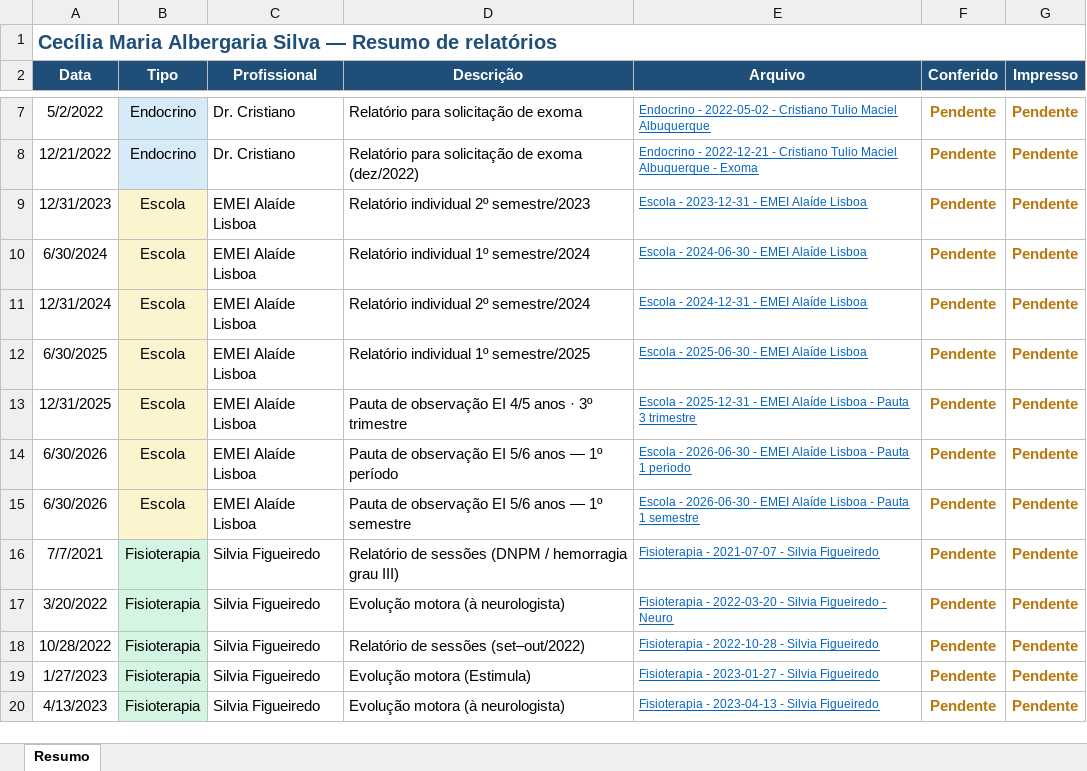
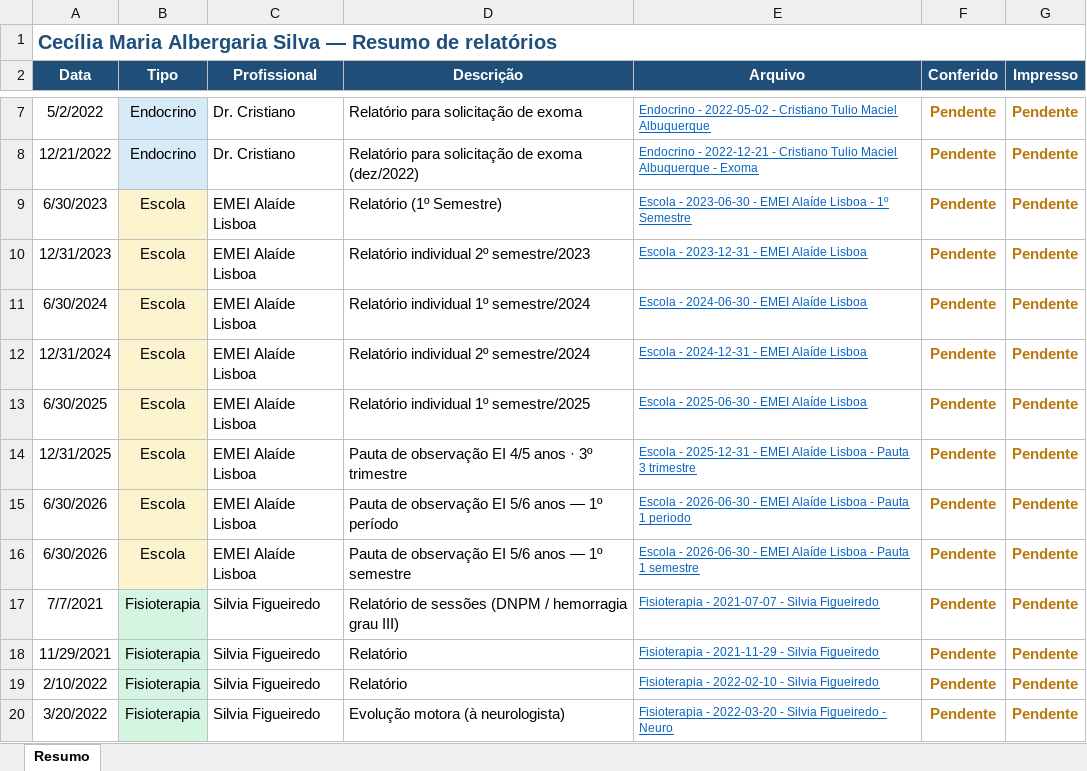
Before and after one commit to ARafaelSF/CuidadosMedicosCecilia, an Excel workbook: Relatórios/Resumo Relatórios.xlsm, sheet Resumo, drawn as a sheet; only a part is shown, gaps mark what is left out; the shorter side is filled out with more unchanged rows; values as stored, in another font and other column widths than the file's, no borders; table styles not drawn; the diff names each change by its address in the sheet, - before the commit and + after, or states it on an @@ line.

```diff
--- a/Relatórios/Resumo Relatórios.xlsm (sheet Resumo)
+++ b/Relatórios/Resumo Relatórios.xlsm (sheet Resumo)
+row 9: 6/30/2023 | Escola | EMEI Alaíde Lisboa | Relatório (1º Semestre) | Escola - 2023-06-30 - EMEI Alaíde Lisboa - 1º Semestre | Pendente | Pendente
+row 18: 11/29/2021 | Fisioterapia | Silvia Figueiredo | Relatório | Fisioterapia - 2021-11-29 - Silvia Figueiredo | Pendente | Pendente
+row 19: 2/10/2022 | Fisioterapia | Silvia Figueiredo | Relatório | Fisioterapia - 2022-02-10 - Silvia Figueiredo | Pendente | Pendente
```
Also changed, not shown: Exames/Idade Ossea.xlsx, 42 other files.
